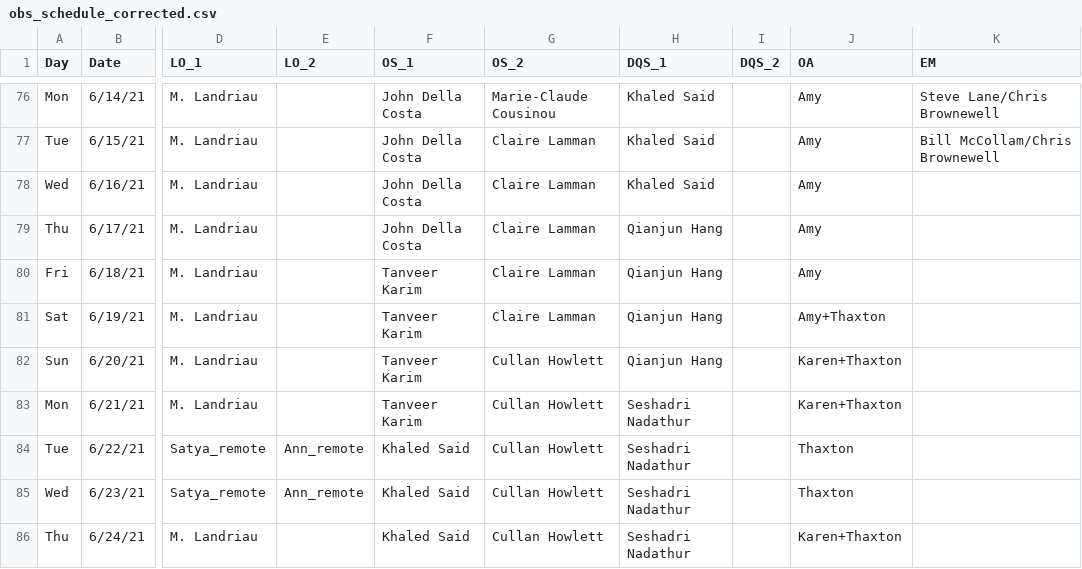
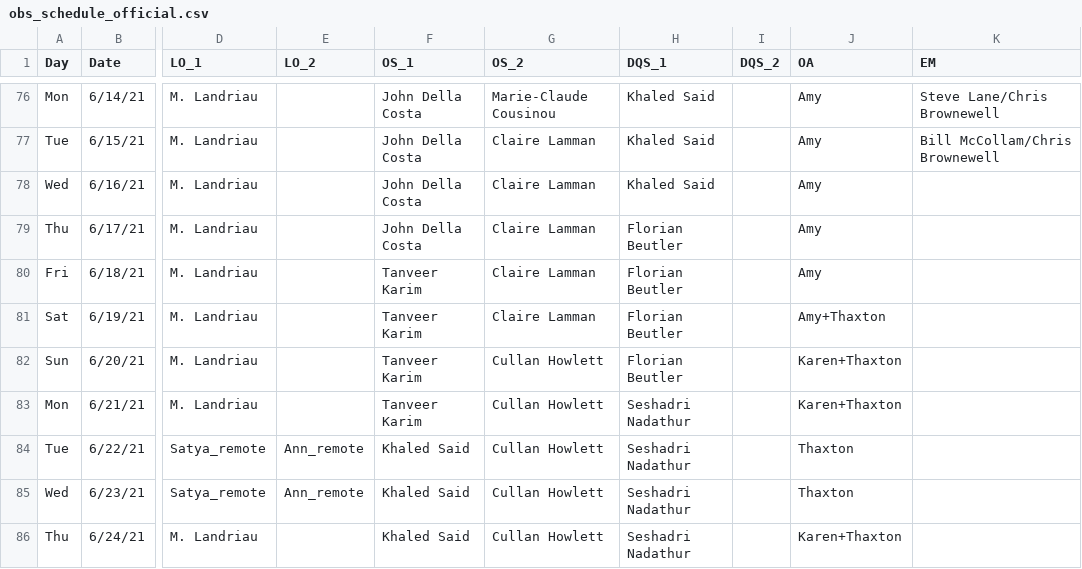
Before and after one commit to desihub/desilo, a CSV file: ops_tool/obs_schedule_official.csv (was ops_tool/obs_schedule_corrected.csv), drawn as a sheet; only a part is shown, gaps mark what is left out; the diff names each change by its address in the sheet, - before the commit and + after, or states it on an @@ line.

Commit message:
added automatic emailer and changed obs schedule name

```diff
--- a/ops_tool/obs_schedule_corrected.csv
+++ b/ops_tool/obs_schedule_official.csv
-H79:H82 (DQS_1): Qianjun Hang
+H79:H82 (DQS_1): Florian Beutler
```
Also changed, not shown: 5 other files.
